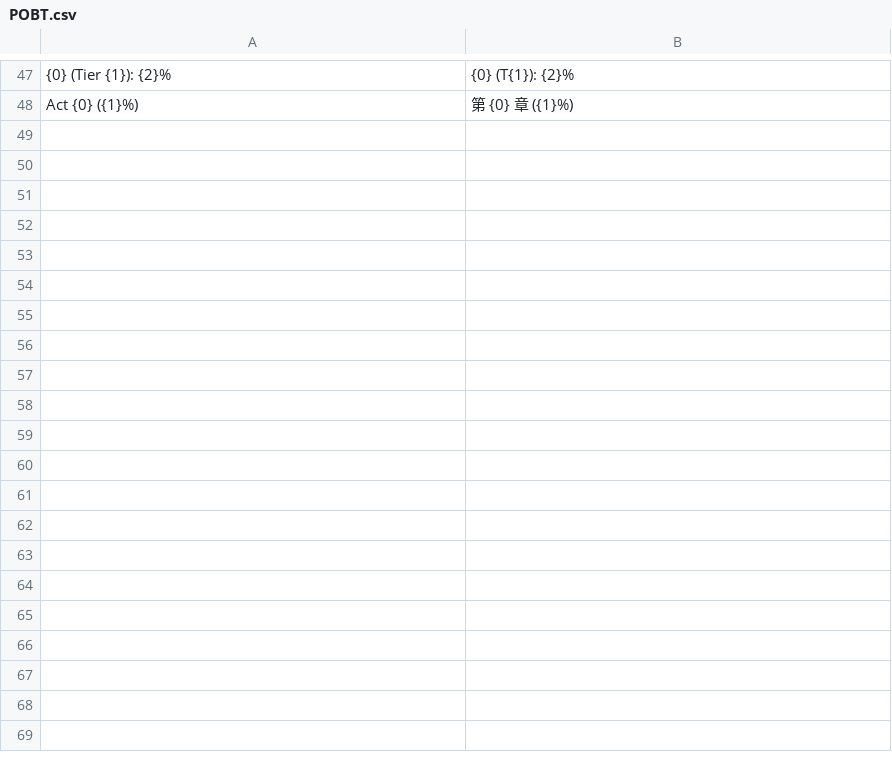
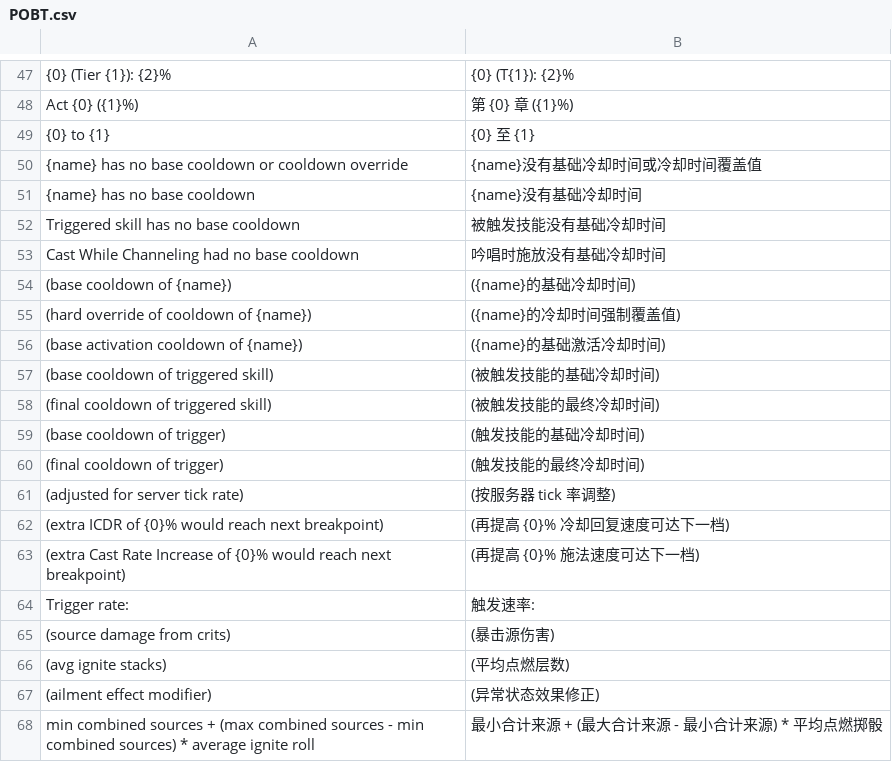
Before and after one commit to huacnlee/pobt, a CSV file: trs/zh-rCN/POBT.csv, drawn as a sheet; only a part is shown, gaps mark what is left out; the diff covers the shown part only; the diff names each change by its address in the sheet, - before the commit and + after, or states it on an @@ line.

```diff
--- a/trs/zh-rCN/POBT.csv
+++ b/trs/zh-rCN/POBT.csv
+row 49: {0} to {1} | {0} 至 {1}
+row 50: {name} has no base cooldown or cooldown override | {name}没有基础冷却时间或冷却时间覆盖值
+row 51: {name} has no base cooldown | {name}没有基础冷却时间
+row 52: Triggered skill has no base cooldown | 被触发技能没有基础冷却时间
+row 53: Cast While Channeling had no base cooldown | 吟唱时施放没有基础冷却时间
+row 54: (base cooldown of {name}) | ({name}的基础冷却时间)
+row 55: (hard override of cooldown of {name}) | ({name}的冷却时间强制覆盖值)
+row 56: (base activation cooldown of {name}) | ({name}的基础激活冷却时间)
+row 57: (base cooldown of triggered skill) | (被触发技能的基础冷却时间)
+row 58: (final cooldown of triggered skill) | (被触发技能的最终冷却时间)
+row 59: (base cooldown of trigger) | (触发技能的基础冷却时间)
+row 60: (final cooldown of trigger) | (触发技能的最终冷却时间)
+row 61: (adjusted for server tick rate) | (按服务器 tick 率调整)
+row 62: (extra ICDR of {0}% would reach next breakpoint) | (再提高 {0}% 冷却回复速度可达下一档)
+row 63: (extra Cast Rate Increase of {0}% would reach next breakpoint) | (再提高 {0}% 施法速度可达下一档)
+row 64: Trigger rate: | 触发速率:
+row 65: (source damage from crits) | (暴击源伤害)
+row 66: (avg ignite stacks) | (平均点燃层数)
+row 67: (ailment effect modifier) | (异常状态效果修正)
+row 68: min combined sources + (max combined sources - min combined sources) * average ignite roll | 最小合计来源 + (最大合计来源 - 最小合计来源) * 平均点燃掷骰
```
Also changed, not shown: 21 added rows elsewhere in this file, 1 other file.
